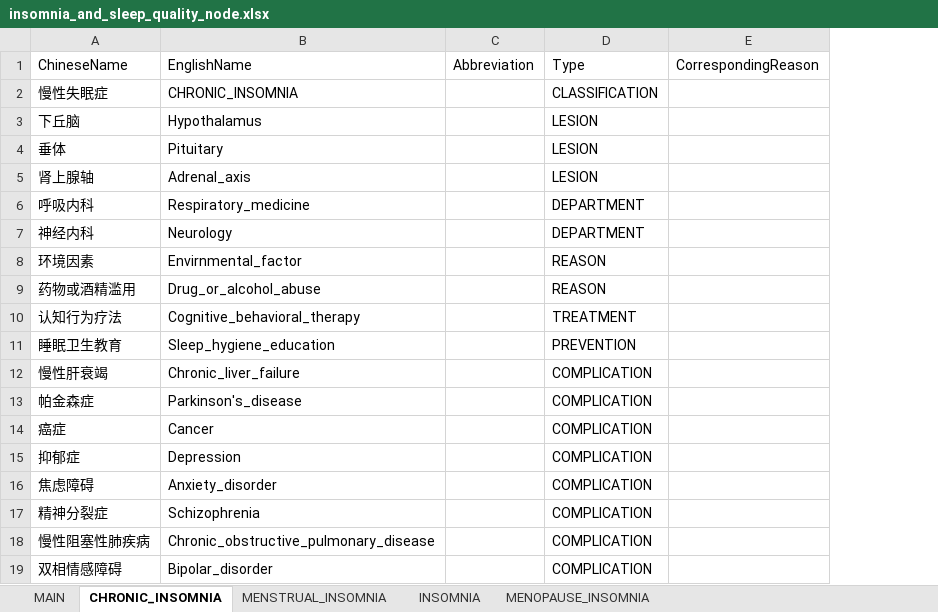
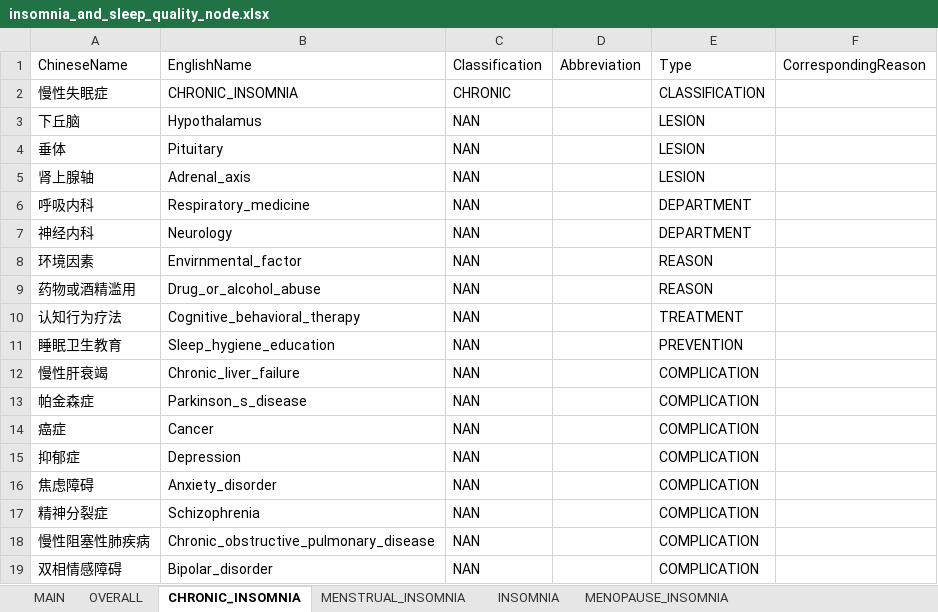
Before and after one commit to haodong2000/knowledge_graph, an Excel workbook: data/insomnia_and_sleep_quality_node.xlsx, sheet CHRONIC_INSOMNIA, drawn as a sheet; values as stored, in another font and other column widths than the file's, no borders; the diff names each change by its address in the sheet, - before the commit and + after, or states it on an @@ line.

```diff
--- a/data/insomnia_and_sleep_quality_node.xlsx (sheet CHRONIC_INSOMNIA)
+++ b/data/insomnia_and_sleep_quality_node.xlsx (sheet CHRONIC_INSOMNIA)
+sheet tab: OVERALL
+column C, rows 1-19: Classification | CHRONIC | NAN | NAN | NAN | NAN | NAN | NAN | NAN | NAN | NAN | NAN | NAN | NAN | NAN | NAN | NAN | NAN | NAN
-B13: Parkinson's_disease
+B13: Parkinson_s_disease
```
Also changed, not shown: sheet MAIN, sheet INSOMNIA, sheet MENOPAUSE_INSOMNIA, sheet MENSTRUAL_INSOMNIA, data/insomnia_and_sleep_quality_relation.xlsx.
